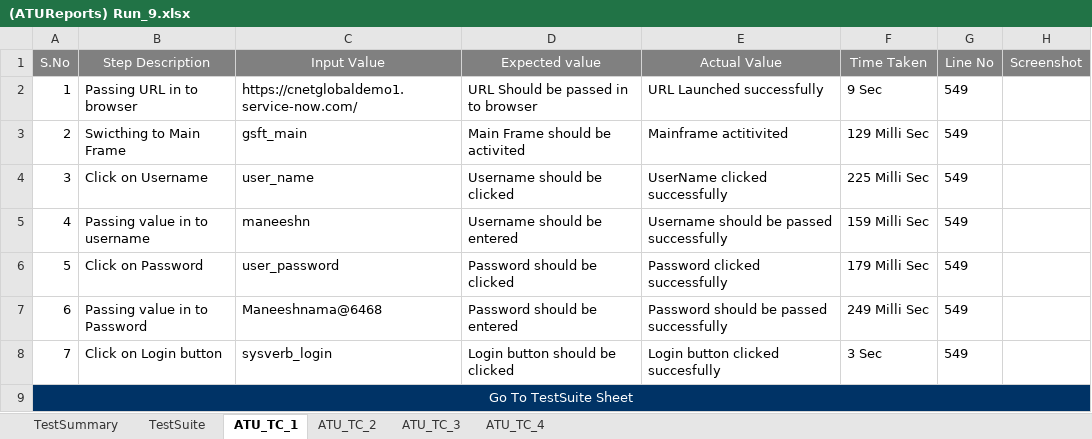
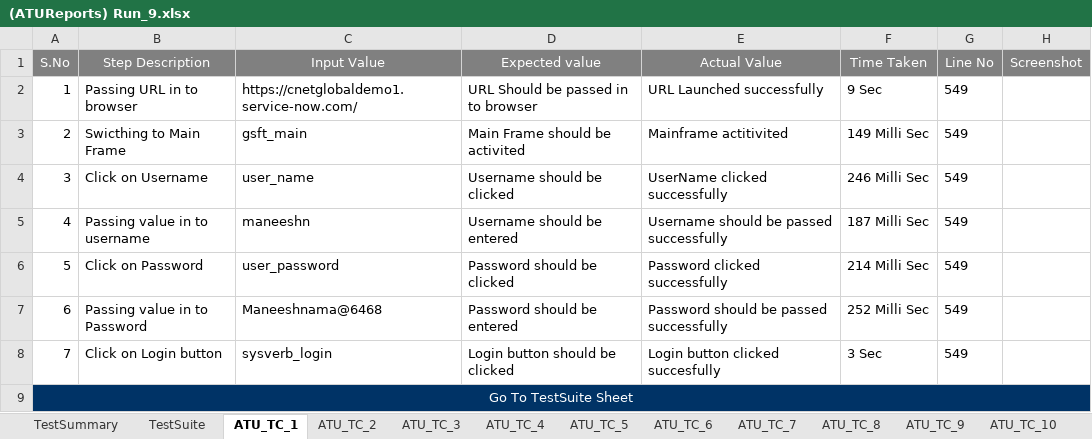
Before and after one commit to maneeshnama/Selenium_RemoveUser, an Excel workbook: ATUReports/Results/Run_9/(ATUReports) Run_9.xlsx, sheet ATU_TC_1, drawn as a sheet; values as stored, in another font and other column widths than the file's, no borders; the diff names each change by its address in the sheet, - before the commit and + after, or states it on an @@ line.

```diff
--- a/ATUReports/Results/Run_9/(ATUReports) Run_9.xlsx (sheet ATU_TC_1)
+++ b/ATUReports/Results/Run_9/(ATUReports) Run_9.xlsx (sheet ATU_TC_1)
+sheet tab: ATU_TC_5
+sheet tab: ATU_TC_6
+sheet tab: ATU_TC_7
+sheet tab: ATU_TC_8
+sheet tab: ATU_TC_9
+sheet tab: ATU_TC_10
-F3 (Time Taken): 129 Milli Sec
+F3 (Time Taken): 149 Milli Sec
-F4 (Time Taken): 225 Milli Sec
+F4 (Time Taken): 246 Milli Sec
-F5 (Time Taken): 159 Milli Sec
+F5 (Time Taken): 187 Milli Sec
-F6 (Time Taken): 179 Milli Sec
+F6 (Time Taken): 214 Milli Sec
-F7 (Time Taken): 249 Milli Sec
+F7 (Time Taken): 252 Milli Sec
```
Also changed, not shown: sheet ATU_TC_3, sheet TestSuite, sheet TestSummary, sheet ATU_TC_4, other sheet tabs, charts or pictures, ATUReports/Results/Run_2/(ATUReports) Run_2.xlsx, ATUReports/Results/Run_4/(ATUReports) Run_4.xlsx, 50 other files.
